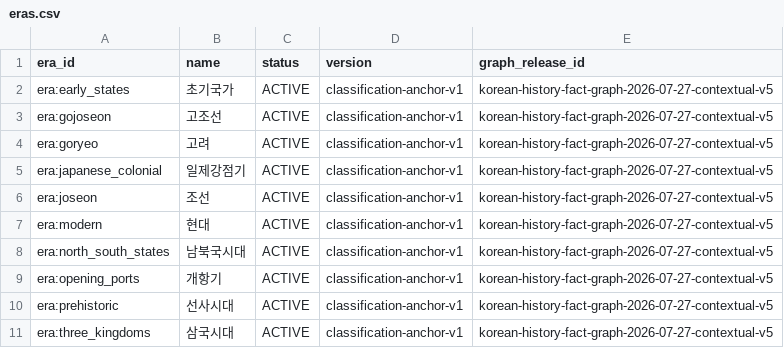
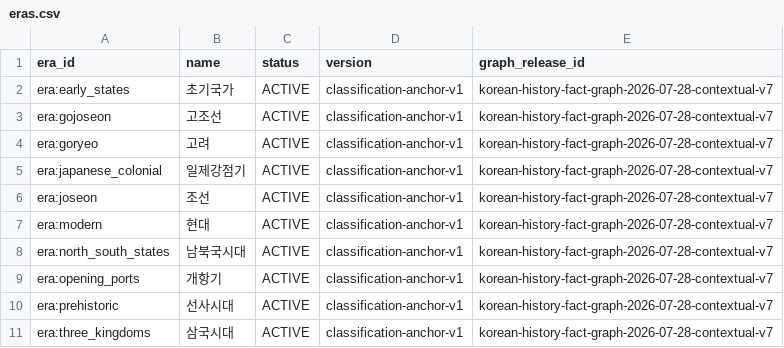
Before and after one commit to SKNETWORKS-FAMILY-AICAMP/SKN27-FINAL-2Team, a CSV file: etl/preprocessing/neo4j/output/fact_graph_release/eras.csv, drawn as a sheet.

```diff
--- a/etl/preprocessing/neo4j/output/fact_graph_release/eras.csv
+++ b/etl/preprocessing/neo4j/output/fact_graph_release/eras.csv
@@ -1,11 +1,11 @@
 era_id,name,status,version,graph_release_id
-era:early_states,초기국가,ACTIVE,classification-anchor-v1,korean-history-fact-graph-2026-07-27-contextual-v5
-era:gojoseon,고조선,ACTIVE,classification-anchor-v1,korean-history-fact-graph-2026-07-27-contextual-v5
-era:goryeo,고려,ACTIVE,classification-anchor-v1,korean-history-fact-graph-2026-07-27-contextual-v5
-era:japanese_colonial,일제강점기,ACTIVE,classification-anchor-v1,korean-history-fact-graph-2026-07-27-contextual-v5
-era:joseon,조선,ACTIVE,classification-anchor-v1,korean-history-fact-graph-2026-07-27-contextual-v5
-era:modern,현대,ACTIVE,classification-anchor-v1,korean-history-fact-graph-2026-07-27-contextual-v5
-era:north_south_states,남북국시대,ACTIVE,classification-anchor-v1,korean-history-fact-graph-2026-07-27-contextual-v5
-era:opening_ports,개항기,ACTIVE,classification-anchor-v1,korean-history-fact-graph-2026-07-27-contextual-v5
-era:prehistoric,선사시대,ACTIVE,classification-anchor-v1,korean-history-fact-graph-2026-07-27-contextual-v5
-era:three_kingdoms,삼국시대,ACTIVE,classification-anchor-v1,korean-history-fact-graph-2026-07-27-contextual-v5
+era:early_states,초기국가,ACTIVE,classification-anchor-v1,korean-history-fact-graph-2026-07-28-contextual-v7
+era:gojoseon,고조선,ACTIVE,classification-anchor-v1,korean-history-fact-graph-2026-07-28-contextual-v7
+era:goryeo,고려,ACTIVE,classification-anchor-v1,korean-history-fact-graph-2026-07-28-contextual-v7
+era:japanese_colonial,일제강점기,ACTIVE,classification-anchor-v1,korean-history-fact-graph-2026-07-28-contextual-v7
+era:joseon,조선,ACTIVE,classification-anchor-v1,korean-history-fact-graph-2026-07-28-contextual-v7
+era:modern,현대,ACTIVE,classification-anchor-v1,korean-history-fact-graph-2026-07-28-contextual-v7
+era:north_south_states,남북국시대,ACTIVE,classification-anchor-v1,korean-history-fact-graph-2026-07-28-contextual-v7
+era:opening_ports,개항기,ACTIVE,classification-anchor-v1,korean-history-fact-graph-2026-07-28-contextual-v7
+era:prehistoric,선사시대,ACTIVE,classification-anchor-v1,korean-history-fact-graph-2026-07-28-contextual-v7
+era:three_kingdoms,삼국시대,ACTIVE,classification-anchor-v1,korean-history-fact-graph-2026-07-28-contextual-v7
```
Also changed, not shown: etl/preprocessing/neo4j/output/fact_graph_release/entity_name_links.csv, etl/preprocessing/neo4j/output/fact_graph_release/entity_names.csv, 45 other files.
